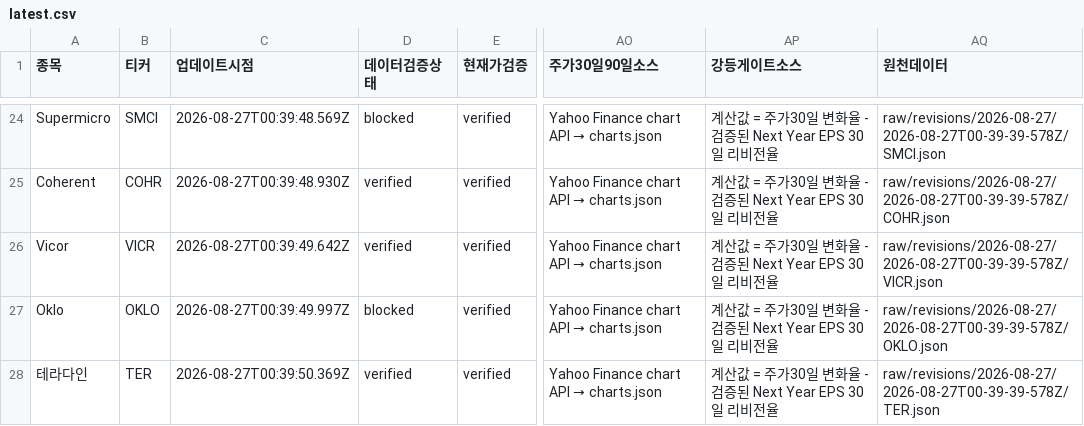
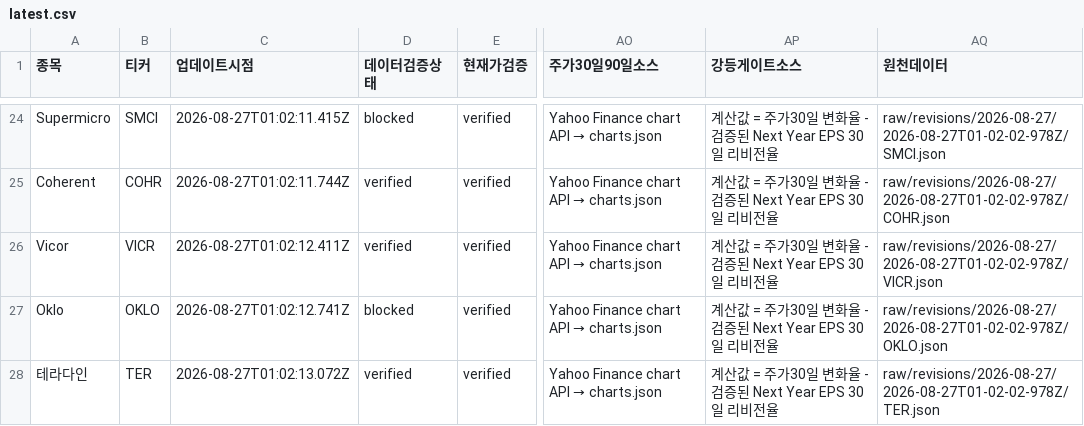
Before and after one commit to SimpleorNothing/ten-bagger, a CSV file: raw/revisions/latest.csv, drawn as a sheet; only a part is shown, gaps mark what is left out; the diff covers the shown part only; the diff names each change by its address in the sheet, - before the commit and + after, or states it on an @@ line.

```diff
--- a/raw/revisions/latest.csv
+++ b/raw/revisions/latest.csv
-C24 (업데이트시점): 2026-08-27T00:39:48.569Z
+C24 (업데이트시점): 2026-08-27T01:02:11.415Z
-AQ24 (원천데이터): raw/revisions/2026-08-27/2026-08-27T00-39-39-578Z/SMCI.json
+AQ24 (원천데이터): raw/revisions/2026-08-27/2026-08-27T01-02-02-978Z/SMCI.json
-C25 (업데이트시점): 2026-08-27T00:39:48.930Z
+C25 (업데이트시점): 2026-08-27T01:02:11.744Z
-AQ25 (원천데이터): raw/revisions/2026-08-27/2026-08-27T00-39-39-578Z/COHR.json
+AQ25 (원천데이터): raw/revisions/2026-08-27/2026-08-27T01-02-02-978Z/COHR.json
-C26 (업데이트시점): 2026-08-27T00:39:49.642Z
+C26 (업데이트시점): 2026-08-27T01:02:12.411Z
-AQ26 (원천데이터): raw/revisions/2026-08-27/2026-08-27T00-39-39-578Z/VICR.json
+AQ26 (원천데이터): raw/revisions/2026-08-27/2026-08-27T01-02-02-978Z/VICR.json
-C27 (업데이트시점): 2026-08-27T00:39:49.997Z
+C27 (업데이트시점): 2026-08-27T01:02:12.741Z
-AQ27 (원천데이터): raw/revisions/2026-08-27/2026-08-27T00-39-39-578Z/OKLO.json
+AQ27 (원천데이터): raw/revisions/2026-08-27/2026-08-27T01-02-02-978Z/OKLO.json
-C28 (업데이트시점): 2026-08-27T00:39:50.369Z
+C28 (업데이트시점): 2026-08-27T01:02:13.072Z
-AQ28 (원천데이터): raw/revisions/2026-08-27/2026-08-27T00-39-39-578Z/TER.json
+AQ28 (원천데이터): raw/revisions/2026-08-27/2026-08-27T01-02-02-978Z/TER.json
```
Also changed, not shown: 63 edited cells elsewhere in this file, 34 other files.
